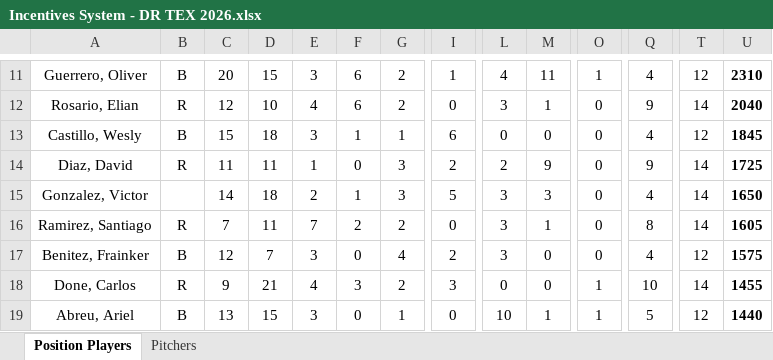
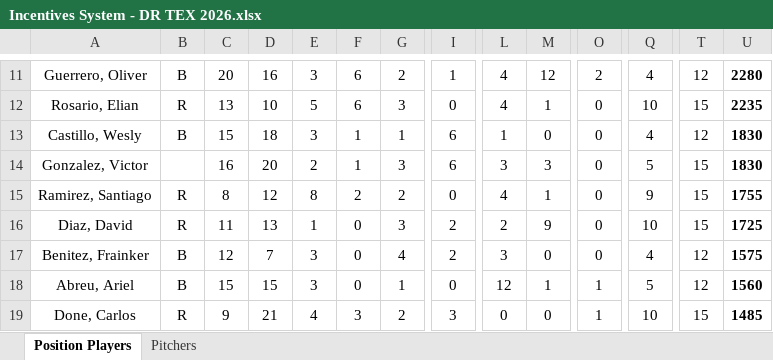
Before and after one commit to AlfredoGIIB/rangers-incentive-league, an Excel workbook: Incentives System - DR TEX 2026.xlsx, sheet Position Players, drawn as a sheet; only a part is shown, gaps mark what is left out; values as stored, in another font and other column widths than the file's, no borders; charts and pictures and conditional formats not drawn; removed rows and columns are numbered as before the commit, all else as after; rows hold the shown columns only; the diff covers the shown part only; the diff names each change by its address in the sheet, - before the commit and + after, or states it on an @@ line.

```diff
--- a/Incentives System - DR TEX 2026.xlsx (sheet Position Players)
+++ b/Incentives System - DR TEX 2026.xlsx (sheet Position Players)
-D11: 15
+D11: 16
-M11: 11
+M11: 12
-O11: 1
+O11: 2
-U11: 2310
+U11: 2280
-C12: 12
+C12: 13
-E12: 4
+E12: 5
-G12: 2
+G12: 3
-L12: 3
+L12: 4
-Q12: 9
+Q12: 10
-T12: 14
+T12: 15
-U12: 2040
+U12: 2235
-L13: 0
+L13: 1
-U13: 1845
+U13: 1830
-row 14: Diaz, David | R | 11 | 11 | 1 | 0 | 3 | 2 | 2 | 9 | 0 | 9 | 14 | 1725
-C14: 14
+C14: 16
-D14: 18
+D14: 20
-I14: 5
+I14: 6
-Q14: 4
+Q14: 5
-T14:T15: 14
+T14:T15: 15
-U14: 1650
+U14: 1830
-C15: 7
+C15: 8
-D15: 11
+D15: 12
-E15: 7
+E15: 8
-L15: 3
+L15: 4
-Q15: 8
+Q15: 9
-U15: 1605
+U15: 1755
+row 16: Diaz, David | R | 11 | 13 | 1 | 0 | 3 | 2 | 2 | 9 | 0 | 10 | 15 | 1725
+row 18: Abreu, Ariel | B | 15 | 15 | 3 | 0 | 1 | 0 | 12 | 1 | 1 | 5 | 12 | 1560
-T19: 14
+T19: 15
-U19: 1455
+U19: 1485
-row 19: Abreu, Ariel | B | 13 | 15 | 3 | 0 | 1 | 0 | 10 | 1 | 1 | 5 | 12 | 1440
```
Also changed, not shown: 5 added rows, 5 removed rows and 42 edited cells elsewhere in this sheet, sheet Pitchers, formulas that keep their value.
